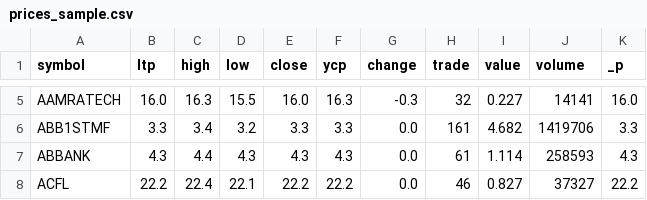
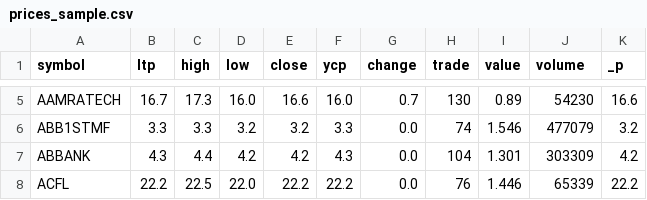
Before and after one commit to sahinnec/DSE, a CSV file: docs/debug/prices_sample.csv, drawn as a sheet; only a part is shown, gaps mark what is left out; the diff covers the shown part only; the diff names each change by its address in the sheet, - before the commit and + after, or states it on an @@ line.

```diff
--- a/docs/debug/prices_sample.csv
+++ b/docs/debug/prices_sample.csv
-B5 (ltp): 16.0
+B5 (ltp): 16.7
-C5 (high): 16.3
+C5 (high): 17.3
-D5 (low): 15.5
+D5 (low): 16.0
-E5 (close): 16.0
+E5 (close): 16.6
-F5 (ycp): 16.3
+F5 (ycp): 16.0
-G5 (change): -0.3
+G5 (change): 0.7
-H5 (trade): 32
+H5 (trade): 130
-I5 (value): 0.227
+I5 (value): 0.89
-J5 (volume): 14141
+J5 (volume): 54230
-K5 (_p): 16.0
+K5 (_p): 16.6
-C6 (high): 3.4
+C6 (high): 3.3
-E6 (close): 3.3
+E6 (close): 3.2
-H6 (trade): 161
+H6 (trade): 74
-I6 (value): 4.682
+I6 (value): 1.546
-J6 (volume): 1419706
+J6 (volume): 477079
-K6 (_p): 3.3
+K6 (_p): 3.2
-D7 (low): 4.3
+D7 (low): 4.2
-E7 (close): 4.3
+E7 (close): 4.2
-H7 (trade): 61
+H7 (trade): 104
-I7 (value): 1.114
+I7 (value): 1.301
-J7 (volume): 258593
+J7 (volume): 303309
-K7 (_p): 4.3
+K7 (_p): 4.2
-C8 (high): 22.4
+C8 (high): 22.5
-D8 (low): 22.1
+D8 (low): 22.0
-H8 (trade): 46
+H8 (trade): 76
-I8 (value): 0.827
+I8 (value): 1.446
-J8 (volume): 37327
+J8 (volume): 65339
```
Also changed, not shown: 90 edited cells elsewhere in this file, docs/debug/history_sample.csv, docs/debug/pe_sample.csv, 4 other files.
